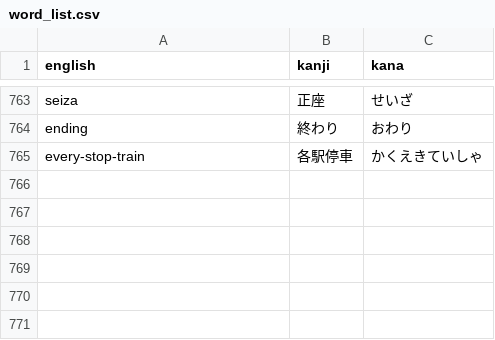
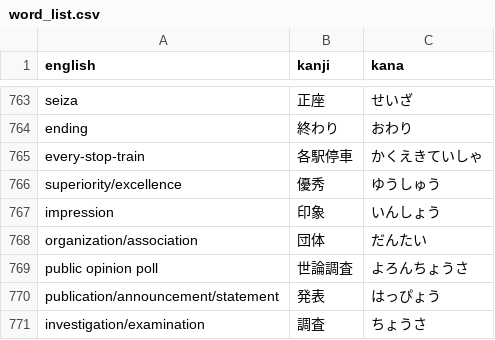
Before and after one commit to DJTakushi/Kanji_quizzer, a CSV file: word_list.csv, drawn as a sheet; only a part is shown, gaps mark what is left out.

Commit message:
added words from NHK Article

```diff
--- a/word_list.csv
+++ b/word_list.csv
@@ -765 +765,7 @@ ending,終わり,おわり
 every-stop-train,各駅停車,かくえきていしゃ
+superiority/excellence,優秀,ゆうしゅう
+impression,印象,いんしょう
+organization/association,団体,だんたい
+public opinion poll,世論調査,よろんちょうさ
+publication/announcement/statement,発表,はっぴょう
+investigation/examination,調査,ちょうさ
```
